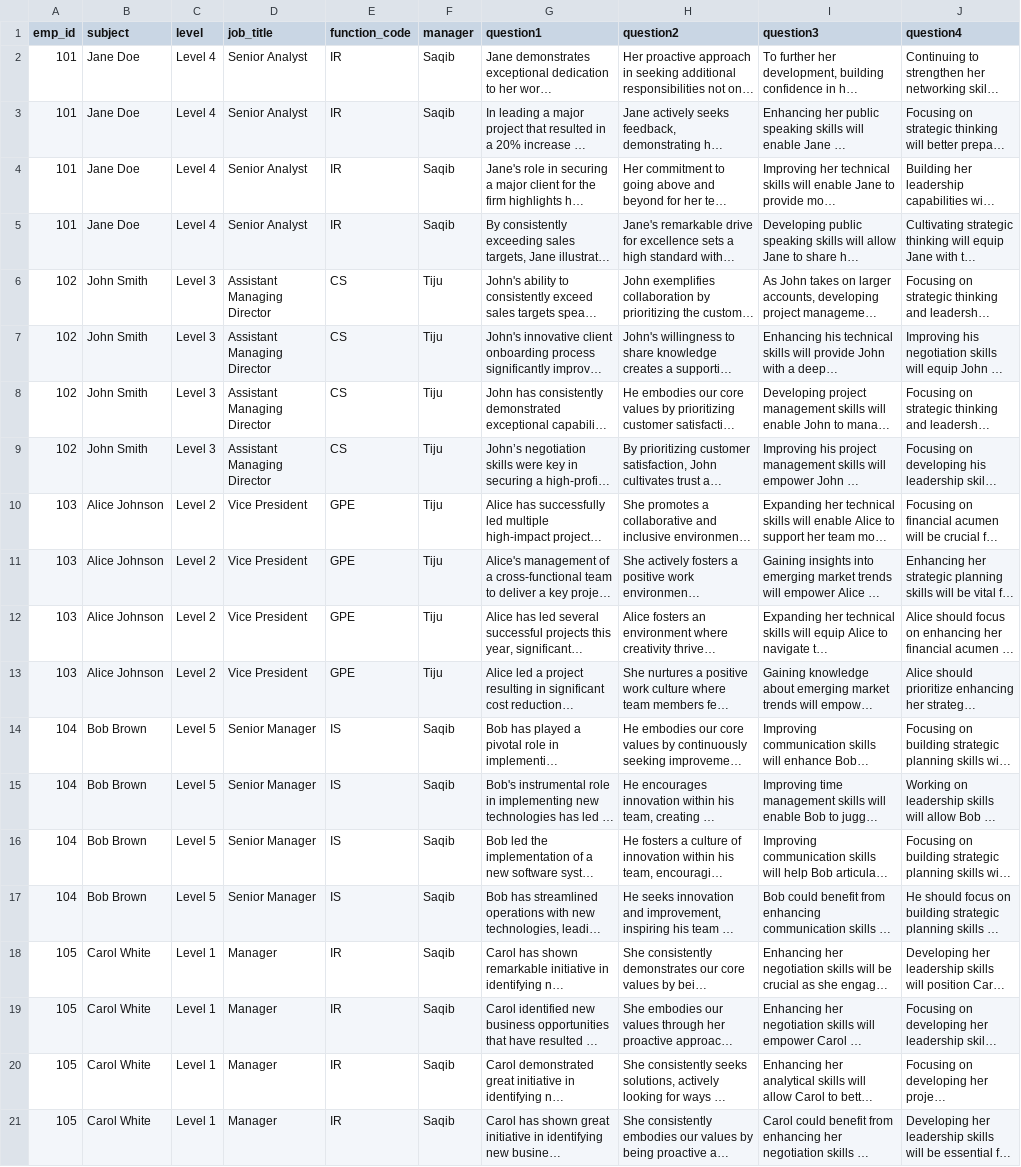
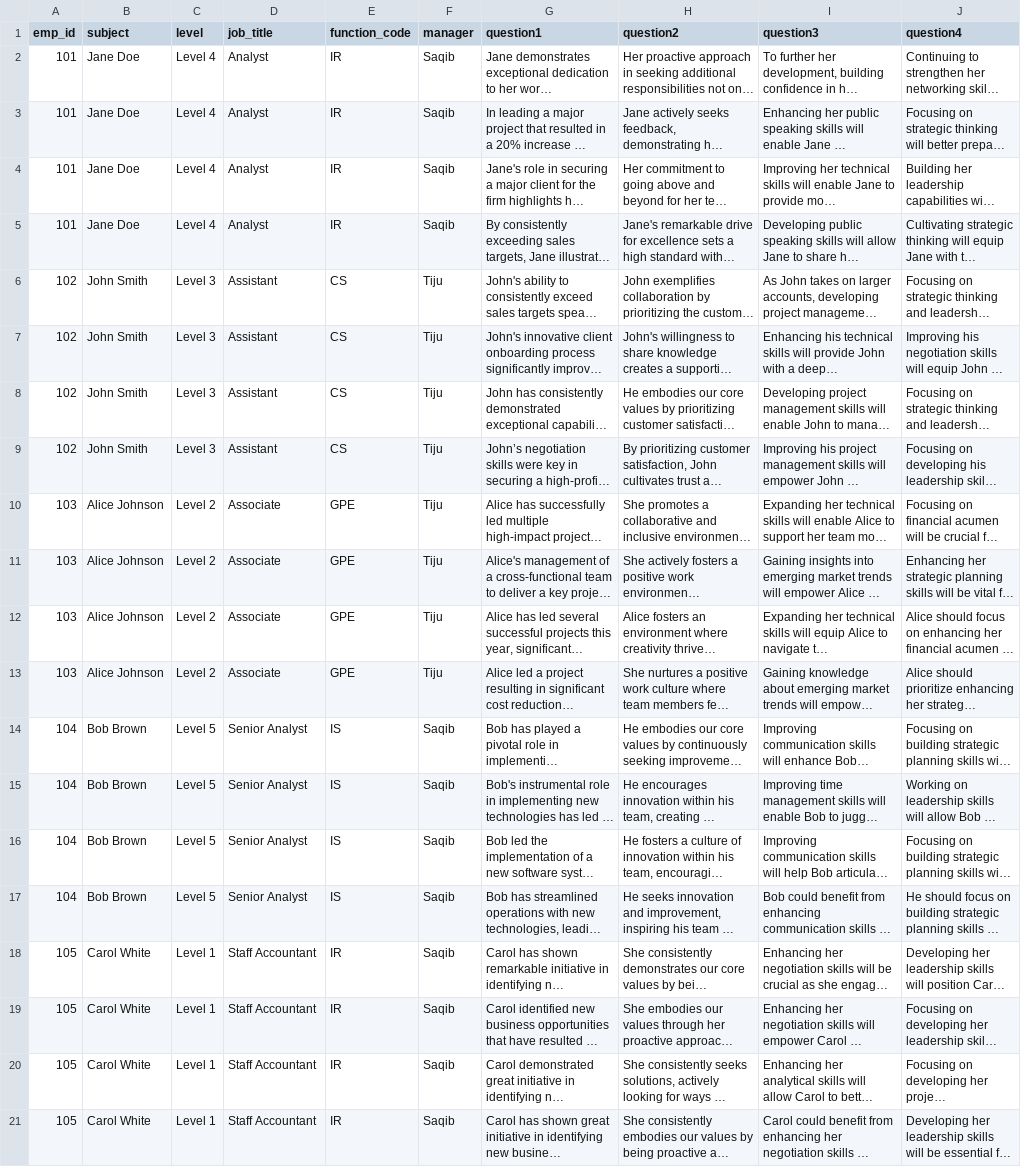
Before and after one commit to Saqib-R/Employee_360_Feedback, a CSV file: NewBackend/app/uploads/newEmpData.csv, drawn as a sheet; long unchanged cells end in …; the diff names each change by its address in the sheet, - before the commit and + after, or states it on an @@ line.

```diff
--- a/NewBackend/app/uploads/newEmpData.csv
+++ b/NewBackend/app/uploads/newEmpData.csv
-D2:D5 (job_title): Senior Analyst
+D2:D5 (job_title): Analyst
-D6:D9 (job_title): Assistant Managing Director
+D6:D9 (job_title): Assistant
-D10:D13 (job_title): Vice President
+D10:D13 (job_title): Associate
-D14:D17 (job_title): Senior Manager
+D14:D17 (job_title): Senior Analyst
-D18:D21 (job_title): Manager
+D18:D21 (job_title): Staff Accountant
```
Also changed, not shown: NewBackend/app/uploads/summarized_feedback.csv, 12 other files.
